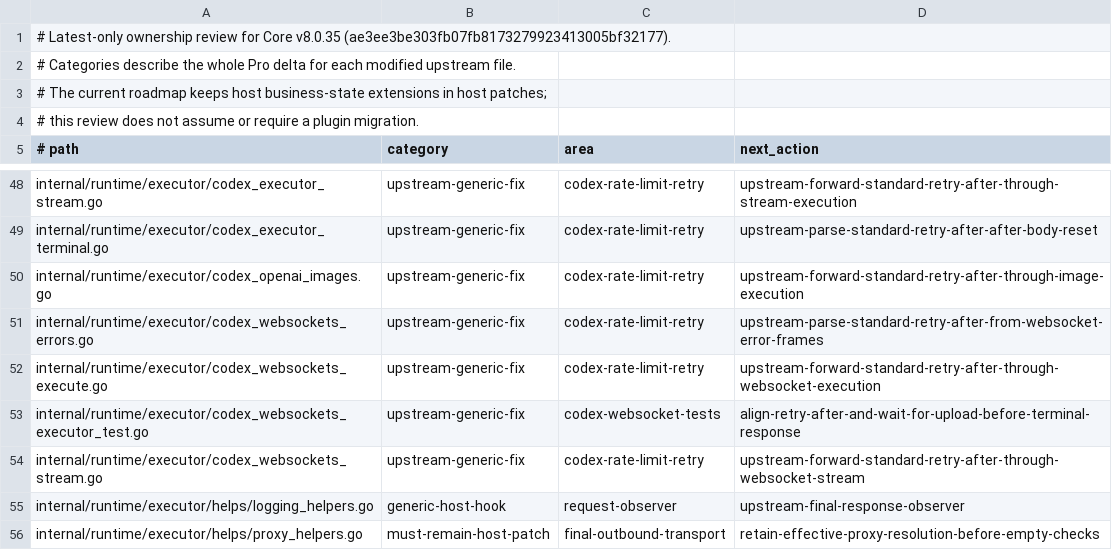
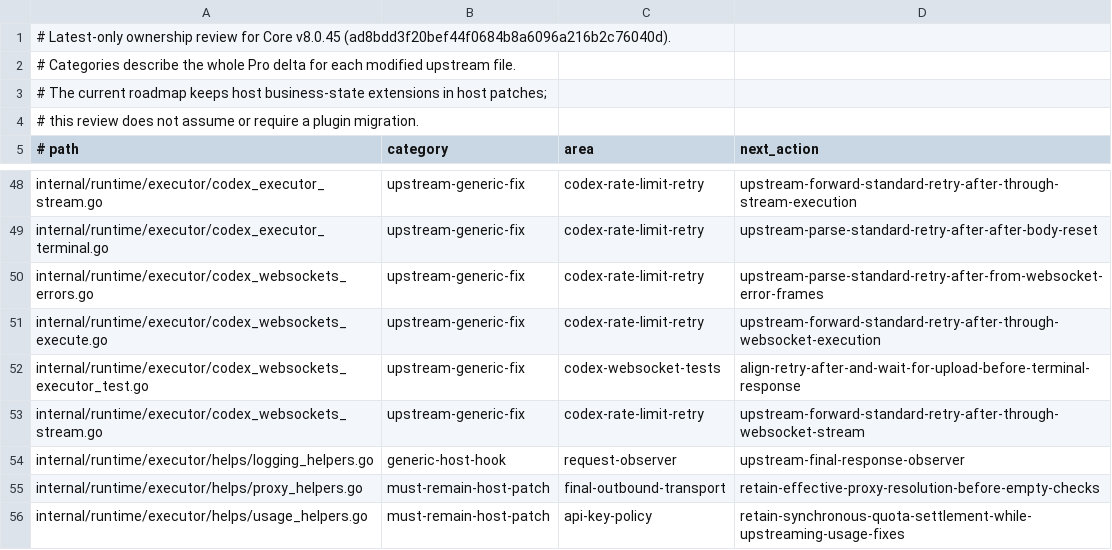
Before and after one commit to ssfun/CLIProxyAPI-Pro, a TSV file: scripts/validation/contracts/core-upstream-modified-files.ownership.tsv, drawn as a sheet; only a part is shown, gaps mark what is left out; the shorter side is filled out with more unchanged rows.

Commit message:
fix(core): adapt v8.0.45 customization anchors

```diff
--- a/scripts/validation/contracts/core-upstream-modified-files.ownership.tsv
+++ b/scripts/validation/contracts/core-upstream-modified-files.ownership.tsv
@@ -1,2 +1,2 @@
-# Latest-only ownership review for Core v8.0.35 (ae3ee3be303fb07fb8173279923413005bf32177).
+# Latest-only ownership review for Core v8.0.45 (ad8bdd3f20bef44f0684b8a6096a216b2c76040d).
 # Categories describe the whole Pro delta for each modified upstream file.
@@ -49,3 +49,2 @@ internal/runtime/executor/codex_executor_stream.go	upstream-generic-fix	codex-ra
 internal/runtime/executor/codex_executor_terminal.go	upstream-generic-fix	codex-rate-limit-retry	upstream-parse-standard-retry-after-after-body-reset
-internal/runtime/executor/codex_openai_images.go	upstream-generic-fix	codex-rate-limit-retry	upstream-forward-standard-retry-after-through-image-execution
 internal/runtime/executor/codex_websockets_errors.go	upstream-generic-fix	codex-rate-limit-retry	upstream-parse-standard-retry-after-from-websocket-error-frames
```
Also changed, not shown: 6 other files.
